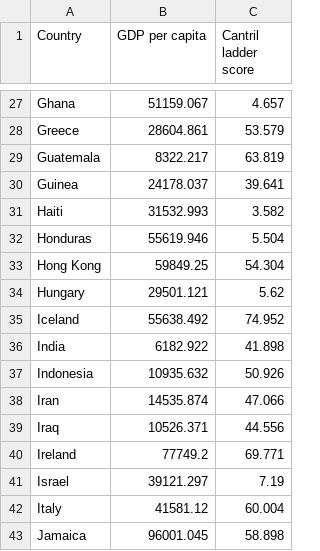
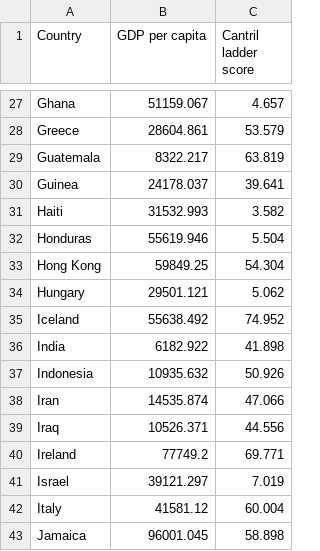
Before and after one commit to ChristianLuzV97/Examenpart1, a CSV file: Base de examen1.csv, drawn as a sheet; only a part is shown, gaps mark what is left out.

Commit message:
Base de examen1.csv

```diff
--- a/Base de examen1.csv
+++ b/Base de examen1.csv
@@ -33,3 +33,3 @@ Honduras,55619.946,5.504
 Hong Kong,59849.25,54.304
-Hungary,29501.121,5.62
+Hungary,29501.121,5.062
 Iceland,55638.492,74.952
@@ -40,3 +40,3 @@ Iraq,10526.371,44.556
 Ireland,77749.2,69.771
-Israel,39121.297,7.19
+Israel,39121.297,7.019
 Italy,41581.12,60.004
```
